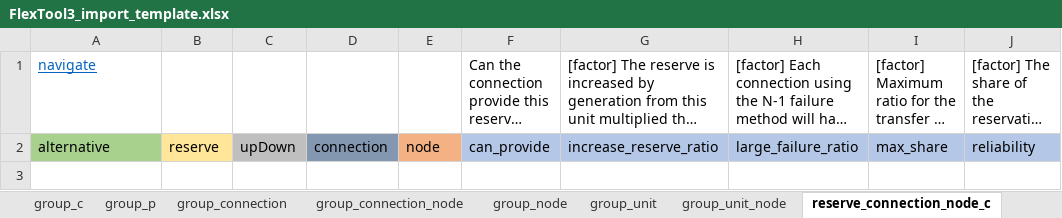
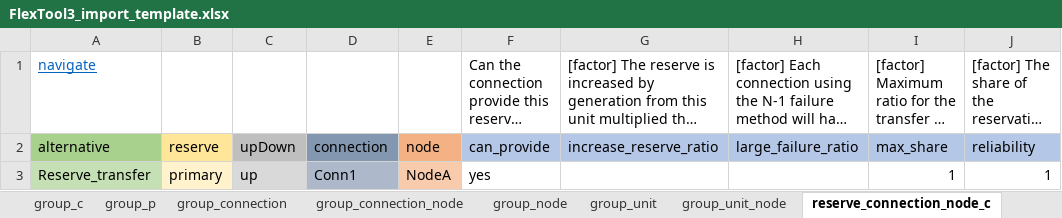
Before and after one commit to irena-flextool/flextool, an Excel workbook: FlexTool3_import_template.xlsx, sheet reserve_connection_node_c, drawn as a sheet; long unchanged cells end in …; values as stored, in another font and other column widths than the file's, no borders; the diff names each change by its address in the sheet, - before the commit and + after, or states it on an @@ line.

Commit message:
Fix some problems with reserves (still not perfect, but better)

```diff
--- a/FlexTool3_import_template.xlsx (sheet reserve_connection_node_c)
+++ b/FlexTool3_import_template.xlsx (sheet reserve_connection_node_c)
+row 3: Reserve_transfer | primary | up | Conn1 | NodeA | yes |  |  | 1 | 1
```
Also changed, not shown: sheet reserve_unit_node_c, sheet scenario, sheet reserve_group_c, 5 other files.
